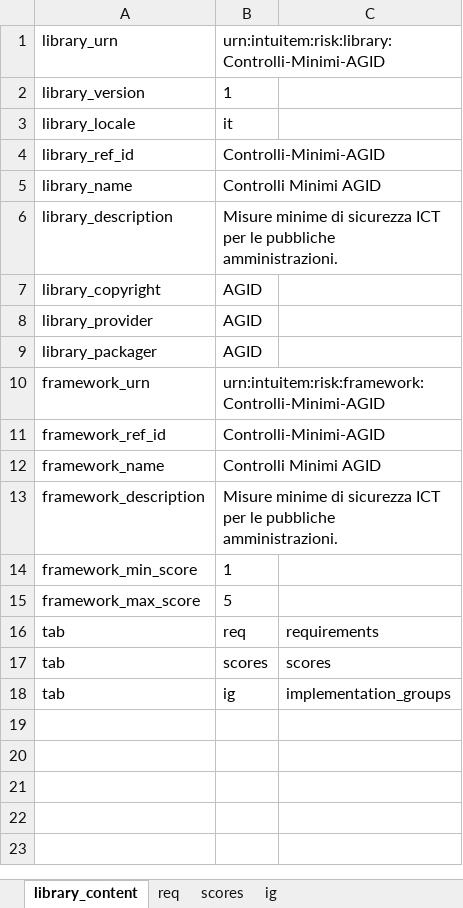
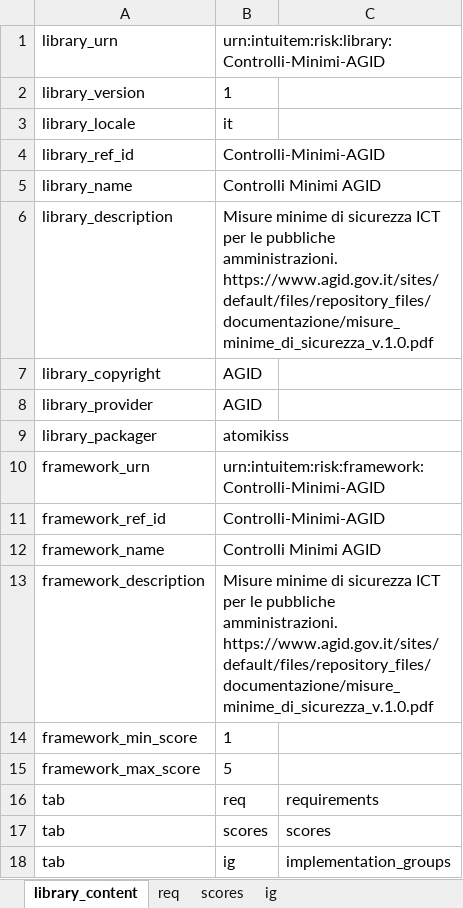
Before and after one commit to intuitem/ciso-assistant-community, an Excel workbook: tools/Controlli-Minimi-AGID/Controlli-minimi-AGID.xlsx, sheet library_content, drawn as a sheet; values as stored, in another font and other column widths than the file's, no borders; ↵ is a line break in a cell; the diff names each change by its address in the sheet, - before the commit and + after, or states it on an @@ line.

```diff
--- a/tools/Controlli-Minimi-AGID/Controlli-minimi-AGID.xlsx (sheet library_content)
+++ b/tools/Controlli-Minimi-AGID/Controlli-minimi-AGID.xlsx (sheet library_content)
-B6: …pubbliche amministrazioni.
+B6: …pubbliche amministrazioni. ↵ https://www.agid.gov.it/sites/default/files/repository_files/documentazione/misure_minime_di_sicurezza_v.1.0.pdf
-B9: AGID
+B9: atomikiss
-B13: …pubbliche amministrazioni.
+B13: …pubbliche amministrazioni. ↵ https://www.agid.gov.it/sites/default/files/repository_files/documentazione/misure_minime_di_sicurezza_v.1.0.pdf
```
Also changed, not shown: sheet req, tools/FNCS-v2/fncs-v2.xlsx, 2 other files.
